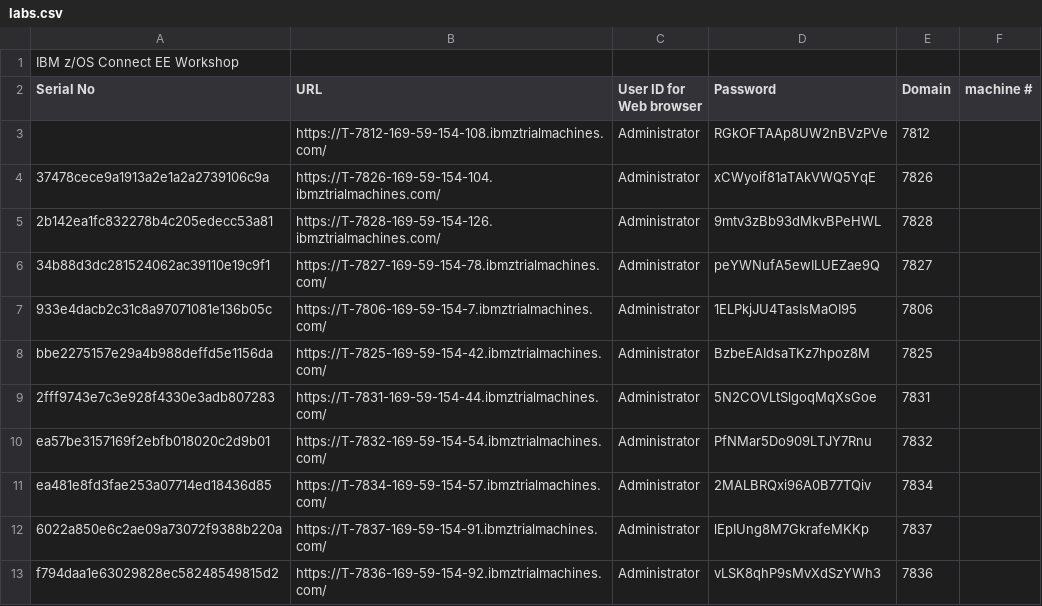
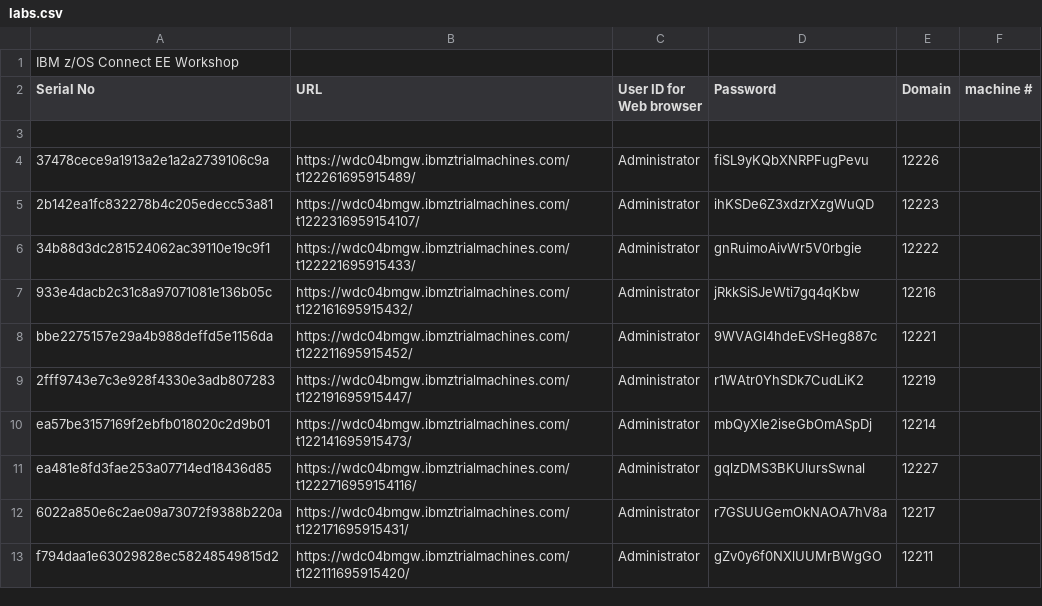
Before and after one commit to emitchj/WSC-zVA-Registation, a CSV file: labs.csv, drawn as a sheet; only a part is shown; the diff covers the shown part only.

Commit message:
Add files via upload

```diff
--- a/labs.csv
+++ b/labs.csv
@@ -2,12 +2,12 @@ IBM z/OS Connect EE Workshop,,,,,
 Serial No,URL,User ID for Web browser,Password,Domain,machine #
-,https://T-7812-169-59-154-108.ibmztrialmachines.com/,Administrator,RGkOFTAAp8UW2nBVzPVe,7812,
-37478cece9a1913a2e1a2a2739106c9a,https://T-7826-169-59-154-104.ibmztrialmachines.com/,Administrator,xCWyoif81aTAkVWQ5YqE,7826,
-2b142ea1fc832278b4c205edecc53a81,https://T-7828-169-59-154-126.ibmztrialmachines.com/,Administrator,9mtv3zBb93dMkvBPeHWL,7828,
-34b88d3dc281524062ac39110e19c9f1,https://T-7827-169-59-154-78.ibmztrialmachines.com/,Administrator,peYWNufA5ewILUEZae9Q,7827,
-933e4dacb2c31c8a97071081e136b05c,https://T-7806-169-59-154-7.ibmztrialmachines.com/,Administrator,1ELPkjJU4TasIsMaOI95,7806,
-bbe2275157e29a4b988deffd5e1156da,https://T-7825-169-59-154-42.ibmztrialmachines.com/,Administrator,BzbeEAIdsaTKz7hpoz8M,7825,
-2fff9743e7c3e928f4330e3adb807283,https://T-7831-169-59-154-44.ibmztrialmachines.com/,Administrator,5N2COVLtSlgoqMqXsGoe,7831,
-ea57be3157169f2ebfb018020c2d9b01,https://T-7832-169-59-154-54.ibmztrialmachines.com/,Administrator,PfNMar5Do909LTJY7Rnu,7832,
-ea481e8fd3fae253a07714ed18436d85,https://T-7834-169-59-154-57.ibmztrialmachines.com/,Administrator,2MALBRQxi96A0B77TQiv,7834,
-6022a850e6c2ae09a73072f9388b220a,https://T-7837-169-59-154-91.ibmztrialmachines.com/,Administrator,lEpIUng8M7GkrafeMKKp,7837,
-f794daa1e63029828ec58248549815d2,https://T-7836-169-59-154-92.ibmztrialmachines.com/,Administrator,vLSK8qhP9sMvXdSzYWh3,7836,
+,,,,,
+37478cece9a1913a2e1a2a2739106c9a,https://wdc04bmgw.ibmztrialmachines.com/t122261695915489/,Administrator,fiSL9yKQbXNRPFugPevu,12226,
+2b142ea1fc832278b4c205edecc53a81,https://wdc04bmgw.ibmztrialmachines.com/t1222316959154107/,Administrator,ihKSDe6Z3xdzrXzgWuQD,12223,
+34b88d3dc281524062ac39110e19c9f1,https://wdc04bmgw.ibmztrialmachines.com/t122221695915433/,Administrator,gnRuimoAivWr5V0rbgie,12222,
+933e4dacb2c31c8a97071081e136b05c,https://wdc04bmgw.ibmztrialmachines.com/t122161695915432/,Administrator,jRkkSiSJeWti7gq4qKbw,12216,
+bbe2275157e29a4b988deffd5e1156da,https://wdc04bmgw.ibmztrialmachines.com/t122211695915452/,Administrator,9WVAGl4hdeEvSHeg887c,12221,
+2fff9743e7c3e928f4330e3adb807283,https://wdc04bmgw.ibmztrialmachines.com/t122191695915447/,Administrator,r1WAtr0YhSDk7CudLiK2,12219,
+ea57be3157169f2ebfb018020c2d9b01,https://wdc04bmgw.ibmztrialmachines.com/t122141695915473/,Administrator,mbQyXIe2iseGbOmASpDj,12214,
+ea481e8fd3fae253a07714ed18436d85,https://wdc04bmgw.ibmztrialmachines.com/t1222716959154116/,Administrator,gqlzDMS3BKUlursSwnal,12227,
+6022a850e6c2ae09a73072f9388b220a,https://wdc04bmgw.ibmztrialmachines.com/t122171695915431/,Administrator,r7GSUUGemOkNAOA7hV8a,12217,
+f794daa1e63029828ec58248549815d2,https://wdc04bmgw.ibmztrialmachines.com/t122111695915420/,Administrator,gZv0y6f0NXlUUMrBWgGO,12211,
```
Also changed, not shown: 4 removed rows and 147 edited cells elsewhere in this file.
